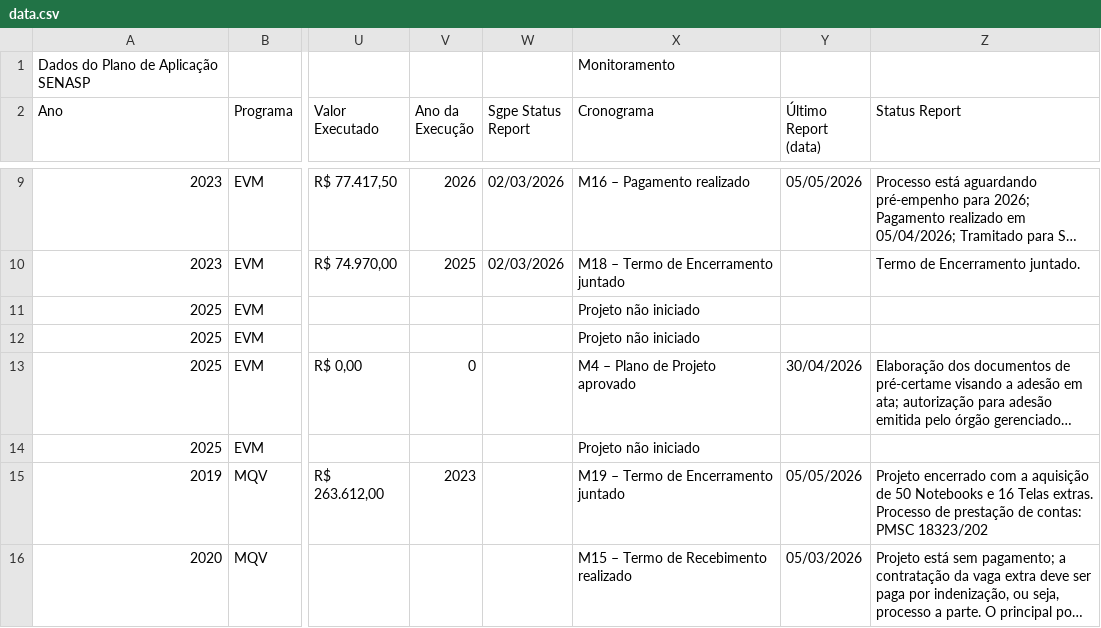
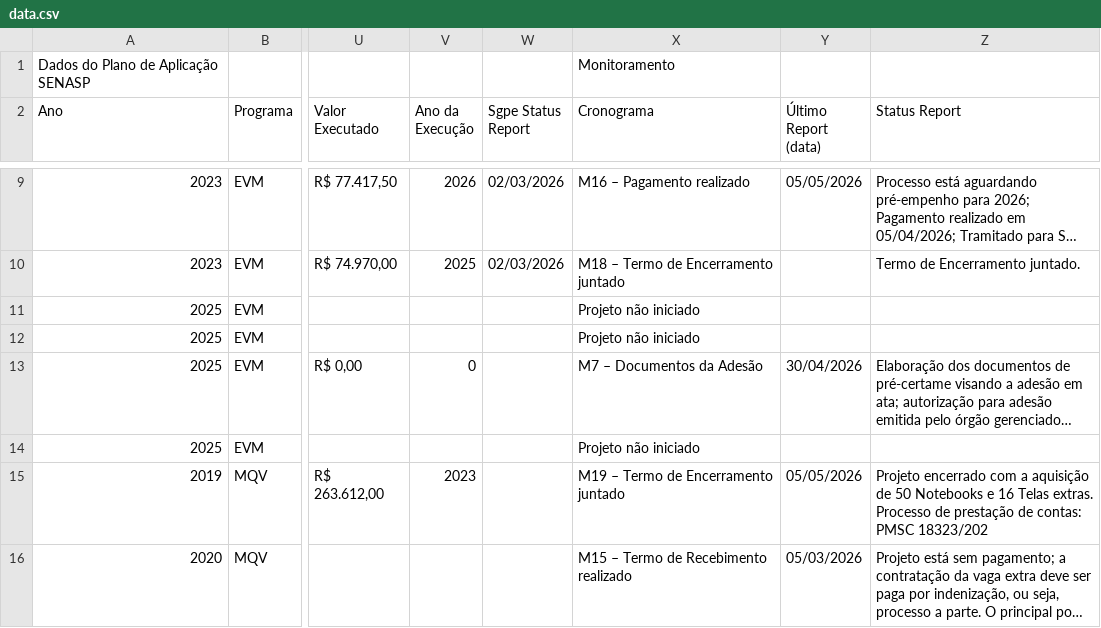
Before and after one commit to 926738-creator/bi-eppm, a CSV file: data.csv, drawn as a sheet; only a part is shown, gaps mark what is left out; long unchanged cells end in …; the diff names each change by its address in the sheet, - before the commit and + after, or states it on an @@ line.

```diff
--- a/data.csv
+++ b/data.csv
-X13 (Cronograma): M4 – Plano de Projeto aprovado
+X13 (Cronograma): M7 – Documentos da Adesão
```
